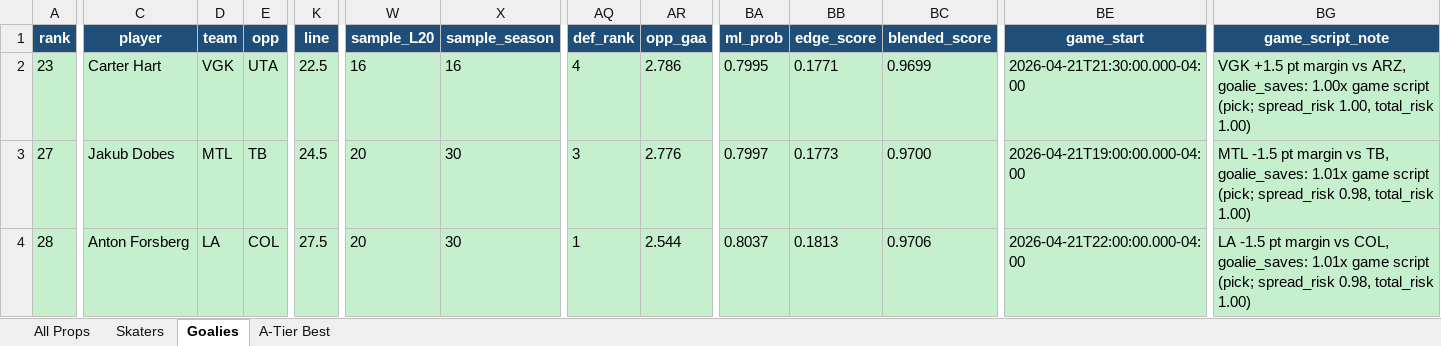
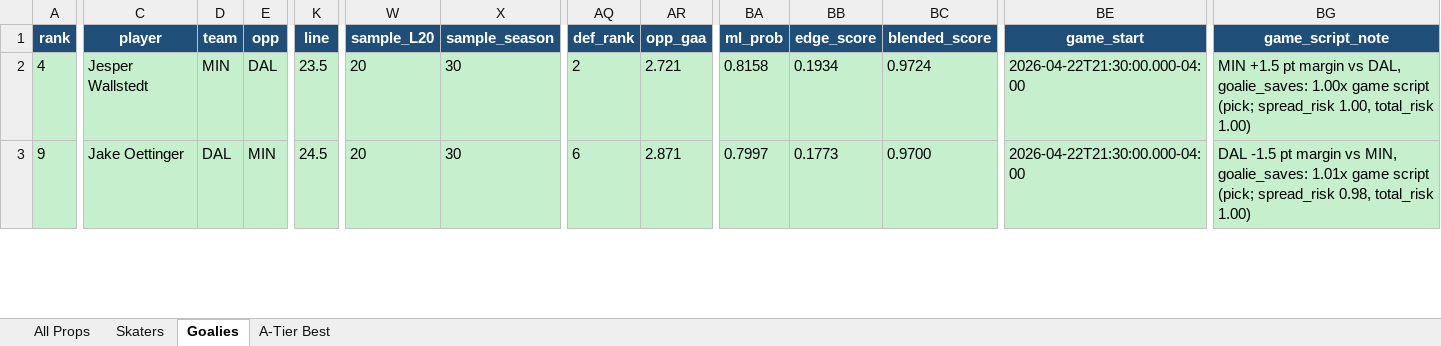
Before and after one commit to halekevi/nba-pipelines, an Excel workbook: NHL/outputs/step8_nhl_direction_clean.xlsx, sheet Goalies, drawn as a sheet; only a part is shown, gaps mark what is left out; values as stored, in another font and other column widths than the file's, no borders; removed rows and columns are numbered as before the commit, all else as after; rows hold the shown columns only; the diff covers the shown part only; the diff names each change by its address in the sheet, - before the commit and + after, or states it on an @@ line.

```diff
--- a/NHL/outputs/step8_nhl_direction_clean.xlsx (sheet Goalies)
+++ b/NHL/outputs/step8_nhl_direction_clean.xlsx (sheet Goalies)
-A2 (rank): 23
+A2 (rank): 4
-C2 (player): Carter Hart
+C2 (player): Jesper Wallstedt
-D2 (team): VGK
+D2 (team): MIN
-E2 (opp): UTA
+E2 (opp): DAL
-K2 (line): 22.5
+K2 (line): 23.5
-W2 (sample_L20): 16
+W2 (sample_L20): 20
-X2 (sample_season): 16
+X2 (sample_season): 30
-AQ2 (def_rank): 4
+AQ2 (def_rank): 2
-AR2 (opp_gaa): 2.786
+AR2 (opp_gaa): 2.721
-BA2 (ml_prob): 0.7995
+BA2 (ml_prob): 0.8158
-BB2 (edge_score): 0.1771
+BB2 (edge_score): 0.1934
-BC2 (blended_score): 0.9699
+BC2 (blended_score): 0.9724
-BE2 (game_start): 2026-04-21T21:30:00.000-04:00
+BE2 (game_start): 2026-04-22T21:30:00.000-04:00
-BG2 (game_script_note): VGK +1.5 pt margin vs ARZ, goalie_saves: 1.00x…
+BG2 (game_script_note): MIN +1.5 pt margin vs DAL, goalie_saves: 1.00x…
-A3 (rank): 27
+A3 (rank): 9
-C3 (player): Jakub Dobes
+C3 (player): Jake Oettinger
-D3 (team): MTL
+D3 (team): DAL
-E3 (opp): TB
+E3 (opp): MIN
-AQ3 (def_rank): 3
+AQ3 (def_rank): 6
-AR3 (opp_gaa): 2.776
+AR3 (opp_gaa): 2.871
-BE3 (game_start): 2026-04-21T19:00:00.000-04:00
+BE3 (game_start): 2026-04-22T21:30:00.000-04:00
-BG3 (game_script_note): MTL -1.5 pt margin vs TB, goalie_saves: 1.01x…
+BG3 (game_script_note): DAL -1.5 pt margin vs MIN, goalie_saves: 1.01x…
-row 4: 28 | Anton Forsberg | LA | COL | 27.5 | 20 | 30 | 1 | 2.544 | 0.8037 | 0.1813 | 0.9706 | 2026-04-21T22:00:00.000-04:00 | LA -1.5 pt margin vs COL, goalie_saves: 1.01x game script (pick; spread_risk 0.98, total_risk 1.00)
```
Also changed, not shown: 3 added rows, 6 removed rows and 42 edited cells elsewhere in this sheet, sheet All Props, sheet Skaters, sheet A-Tier Best, NBA/step8_nba1h_direction_clean.xlsx, NBA/step8_nba1q_direction_clean.xlsx, 11 other files.
